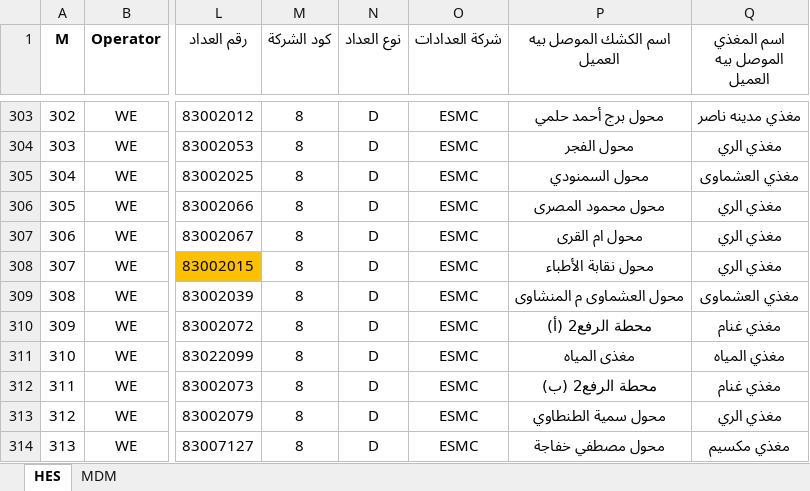
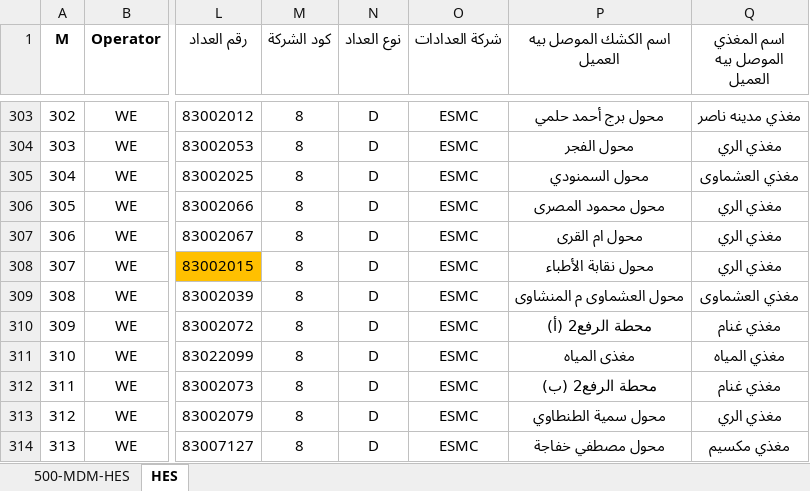
Before and after one commit to merrooo/NDEDC_Production, an Excel workbook: Sources/500-1-MDM-HES.xlsx, sheet HES, drawn as a sheet; only a part is shown, gaps mark what is left out; values as stored, in another font and other column widths than the file's, no borders; conditional formats and table styles not drawn; the diff names each change by its address in the sheet, - before the commit and + after, or states it on an @@ line.

```diff
--- a/Sources/500-1-MDM-HES.xlsx (sheet HES)
+++ b/Sources/500-1-MDM-HES.xlsx (sheet HES)
-sheet tab: MDM
+sheet tab: 500-MDM-HES
-Q309 (اسم المغذي الموصل بيه العميل): ‌مغذي العشماوى
+Q309 (اسم المغذي الموصل بيه العميل): مغذي العشماوى
```
Also changed, not shown: 18 other files.
